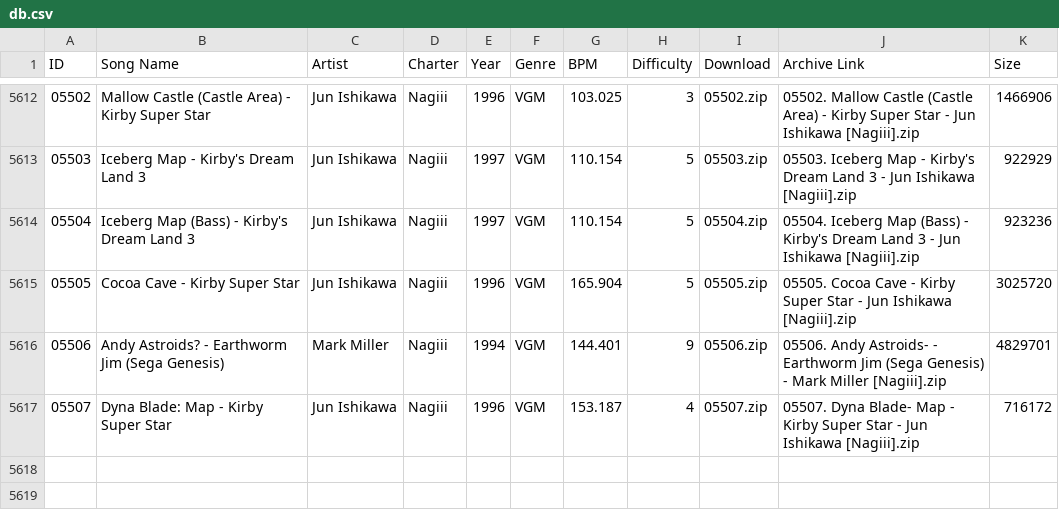
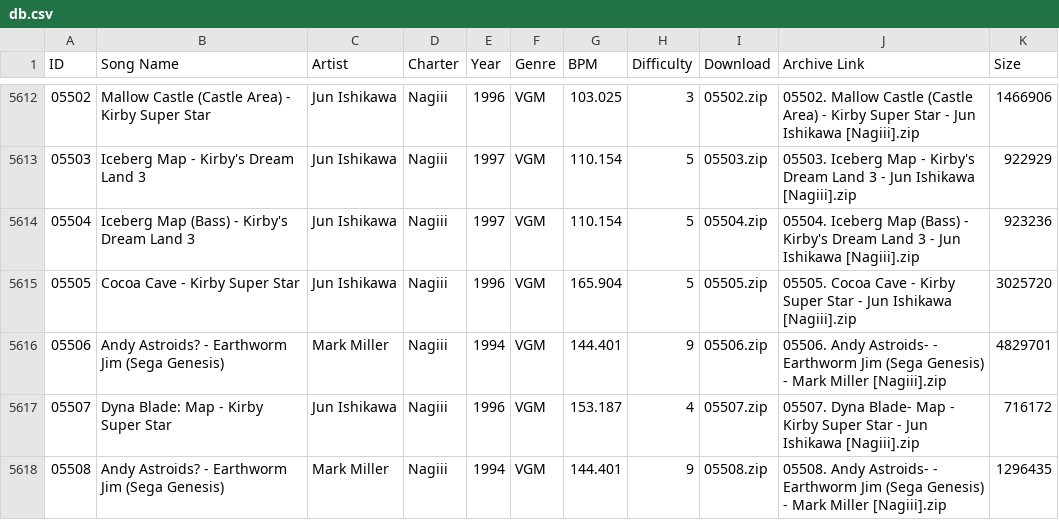
Before and after one commit to tc-mods/TromboneDB, a CSV file: docs/data/db.csv, drawn as a sheet; only a part is shown, gaps mark what is left out; the diff names each change by its address in the sheet, - before the commit and + after, or states it on an @@ line.

```diff
--- a/docs/data/db.csv
+++ b/docs/data/db.csv
+row 5618: 05508 | Andy Astroids? - Earthworm Jim (Sega Genesis) | Mark Miller | Nagiii | 1994 | VGM | 144.401 | 9 | 05508.zip | 05508. Andy Astroids- - Earthworm Jim (Sega Genesis) - Mark Miller [Nagiii].zip | 1296435
```
Also changed, not shown: 2 other files.
